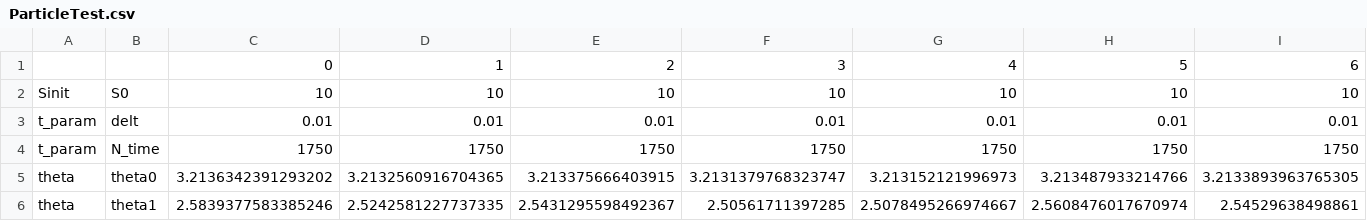
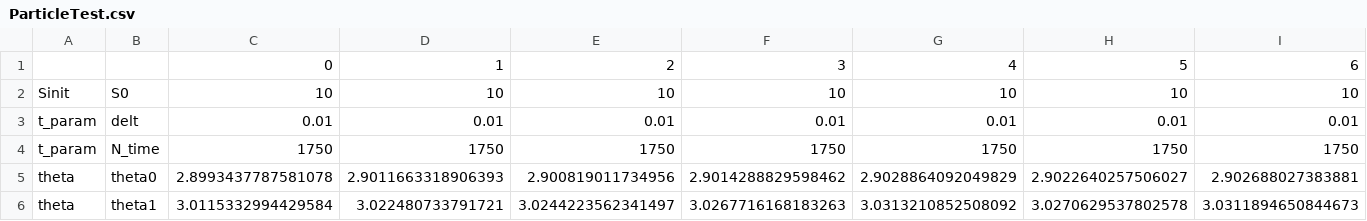
Before and after one commit to kyunghyukkim/abc, a CSV file: ParticleTest.csv, drawn as a sheet; only a part is shown; the diff covers the shown part only; the diff names each change by its address in the sheet, - before the commit and + after, or states it on an @@ line.

```diff
--- a/ParticleTest.csv
+++ b/ParticleTest.csv
-C5: 3.2136342391293202
+C5: 2.8993437787581078
-D5: 3.2132560916704365
+D5: 2.9011663318906393
-E5: 3.213375666403915
+E5: 2.900819011734956
-F5: 3.2131379768323747
+F5: 2.9014288829598462
-G5: 3.213152121996973
+G5: 2.9028864092049829
-H5: 3.213487933214766
+H5: 2.9022640257506027
-I5: 3.2133893963765305
+I5: 2.902688027383881
-C6: 2.5839377583385246
+C6: 3.0115332994429584
-D6: 2.5242581227737335
+D6: 3.022480733791721
-E6: 2.5431295598492367
+E6: 3.0244223562341497
-F6: 2.50561711397285
+F6: 3.0267716168183263
-G6: 2.5078495266974667
+G6: 3.0313210852508092
-H6: 2.5608476017670974
+H6: 3.0270629537802578
-I6: 2.54529638498861
+I6: 3.0311894650844673
```
Also changed, not shown: 6 edited cells elsewhere in this file, CtoPy.csv, 3 other files.
